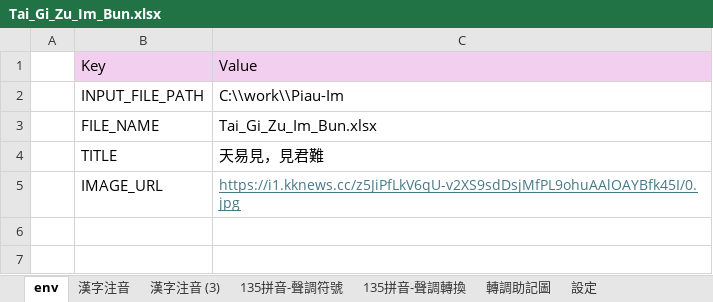
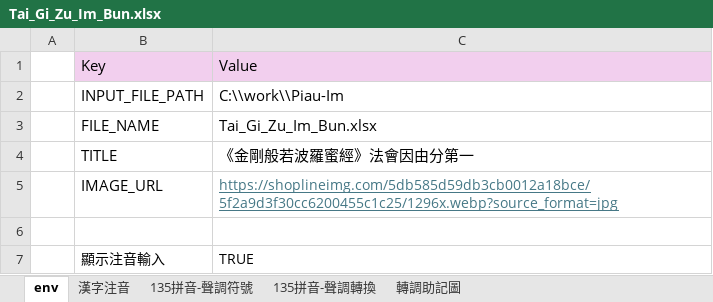
Before and after one commit to AlanJui/Piau-Im, an Excel workbook: Tai_Gi_Zu_Im_Bun.xlsx, sheet env, drawn as a sheet; values as stored, in another font and other column widths than the file's, no borders; the diff names each change by its address in the sheet, - before the commit and + after, or states it on an @@ line.

```diff
--- a/Tai_Gi_Zu_Im_Bun.xlsx (sheet env)
+++ b/Tai_Gi_Zu_Im_Bun.xlsx (sheet env)
-sheet tab: 漢字注音 (3)
-sheet tab: 設定
-C4: 天易見，見君難
+C4: 《金剛般若波羅蜜經》法會因由分第一
-C5: https://i1.kknews.cc/z5JiPfLkV6qU-v2XS9sdDsjMfPL9ohuAAlOAYBfk45I/0.jpg
+C5: https://shoplineimg.com/5db585d59db3cb0012a18bce/5f2a9d3f30cc6200455c1c25/1296x.webp?source_format=jpg
+row 6: (empty)
+row 7:  | 顯示注音輸入 | TRUE
```
Also changed, not shown: sheet 漢字注音, sheet 135拼音-聲調符號, formulas that keep their value, Tai_Gi_Zu_Im_Bun_BAK.xlsx, 5 other files.
